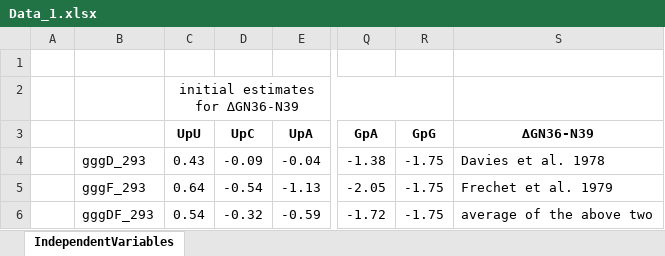
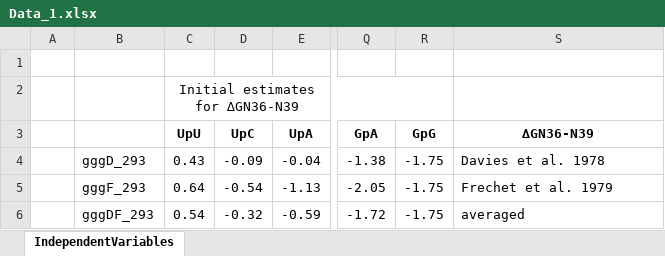
Before and after one commit to mureich81/stability_adjustment, an Excel workbook: data/Data_1.xlsx, sheet IndependentVariables, drawn as a sheet; only a part is shown, gaps mark what is left out; values as stored, in another font and other column widths than the file's, no borders; the diff names each change by its address in the sheet, - before the commit and + after, or states it on an @@ line.

```diff
--- a/data/Data_1.xlsx (sheet IndependentVariables)
+++ b/data/Data_1.xlsx (sheet IndependentVariables)
-C2 (UpU): initial estimates for ∆GN36-N39
+C2 (UpU): Initial estimates for ∆GN36-N39
-S6 (∆GN36-N39): average of the above two
+S6 (∆GN36-N39): averaged
```
Also changed, not shown: data/Data_2.xlsx, data/Data_model.xlsx, 3 other files.
